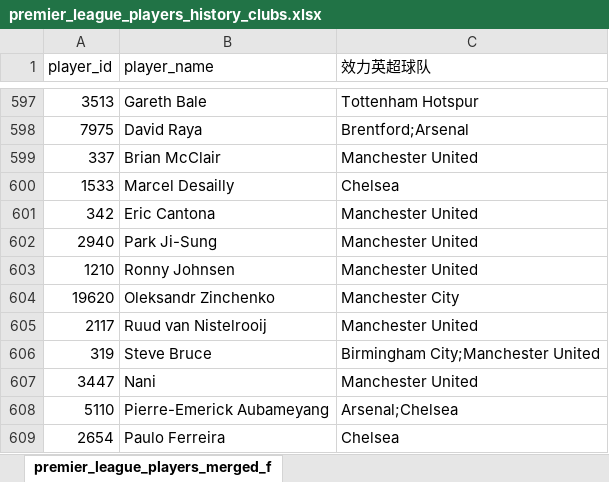
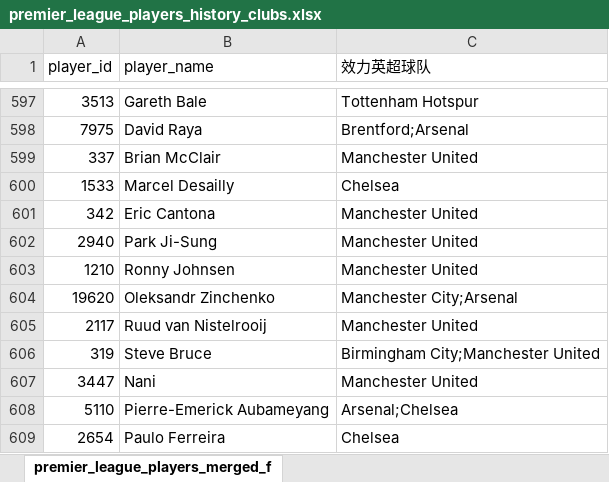
Before and after one commit to LawrenceCatlee/premier_hall, an Excel workbook: backend/data/premier_league_players_history_clubs.xlsx, sheet premier_league_players_merged_f, drawn as a sheet; only a part is shown, gaps mark what is left out; values as stored, in another font and other column widths than the file's, no borders; the diff names each change by its address in the sheet, - before the commit and + after, or states it on an @@ line.

```diff
--- a/backend/data/premier_league_players_history_clubs.xlsx (sheet premier_league_players_merged_f)
+++ b/backend/data/premier_league_players_history_clubs.xlsx (sheet premier_league_players_merged_f)
-C604 (效力英超球队): Manchester City
+C604 (效力英超球队): Manchester City;Arsenal
```
Also changed, not shown: backend/data/premier_league_players_merged_final.xlsx, 1 other file.
